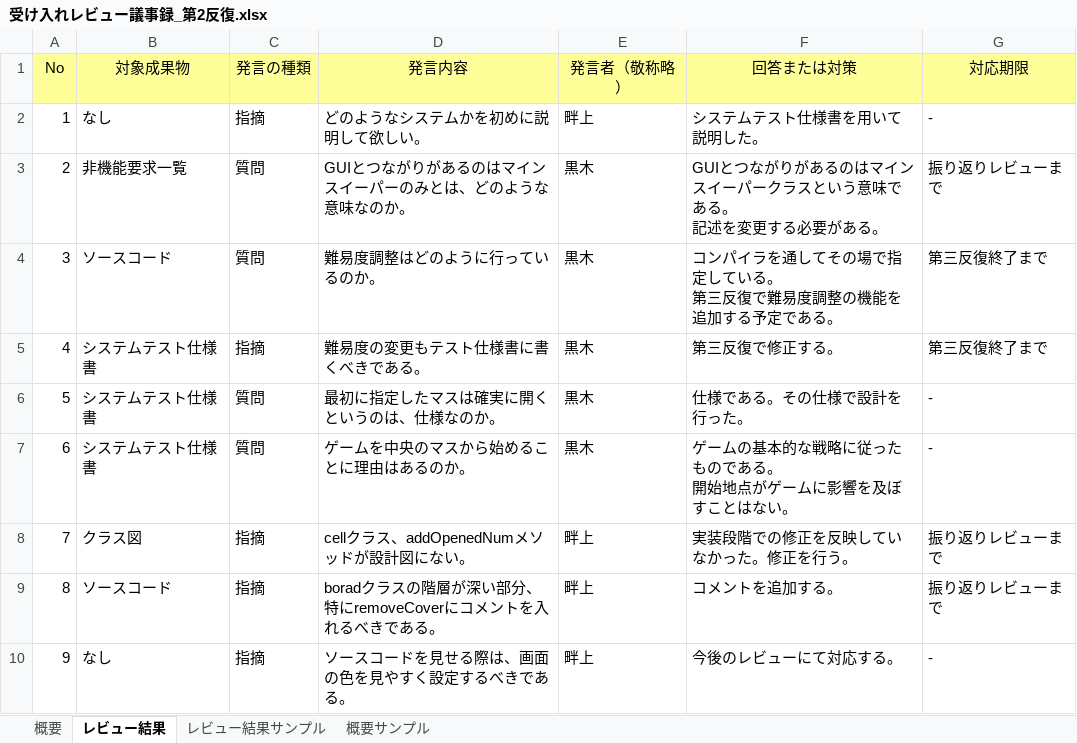
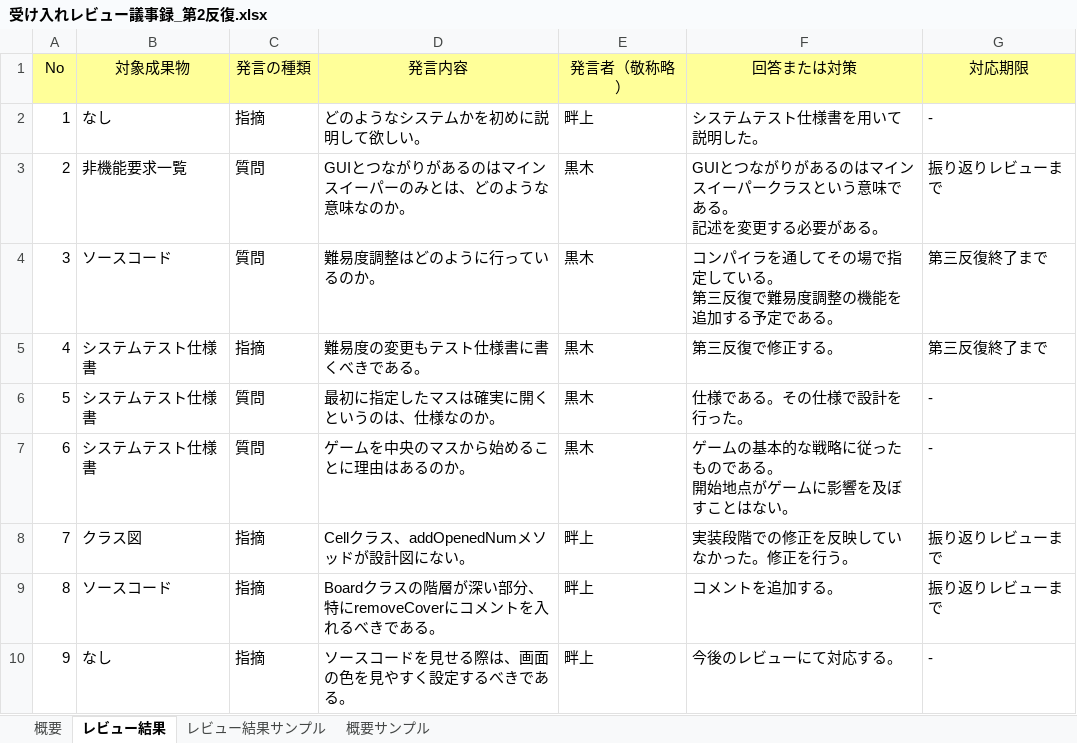
Before and after one commit to Yuma-Hamasaki/zero1_newProject, an Excel workbook: 05_test/受け入れレビュー議事録_第2反復.xlsx, sheet レビュー結果, drawn as a sheet; values as stored, in another font and other column widths than the file's, no borders; the diff names each change by its address in the sheet, - before the commit and + after, or states it on an @@ line.

Commit message:
つづりのミスを修正

```diff
--- a/05_test/受け入れレビュー議事録_第2反復.xlsx (sheet レビュー結果)
+++ b/05_test/受け入れレビュー議事録_第2反復.xlsx (sheet レビュー結果)
-D8 (発言内容): cellクラス、addOpenedNumメソッドが設計図にない。
+D8 (発言内容): Cellクラス、addOpenedNumメソッドが設計図にない。
-D9 (発言内容): boradクラスの階層が深い部分、特にremoveCoverにコメントを入れるべきである。
+D9 (発言内容): Boardクラスの階層が深い部分、特にremoveCoverにコメントを入れるべきである。
```
